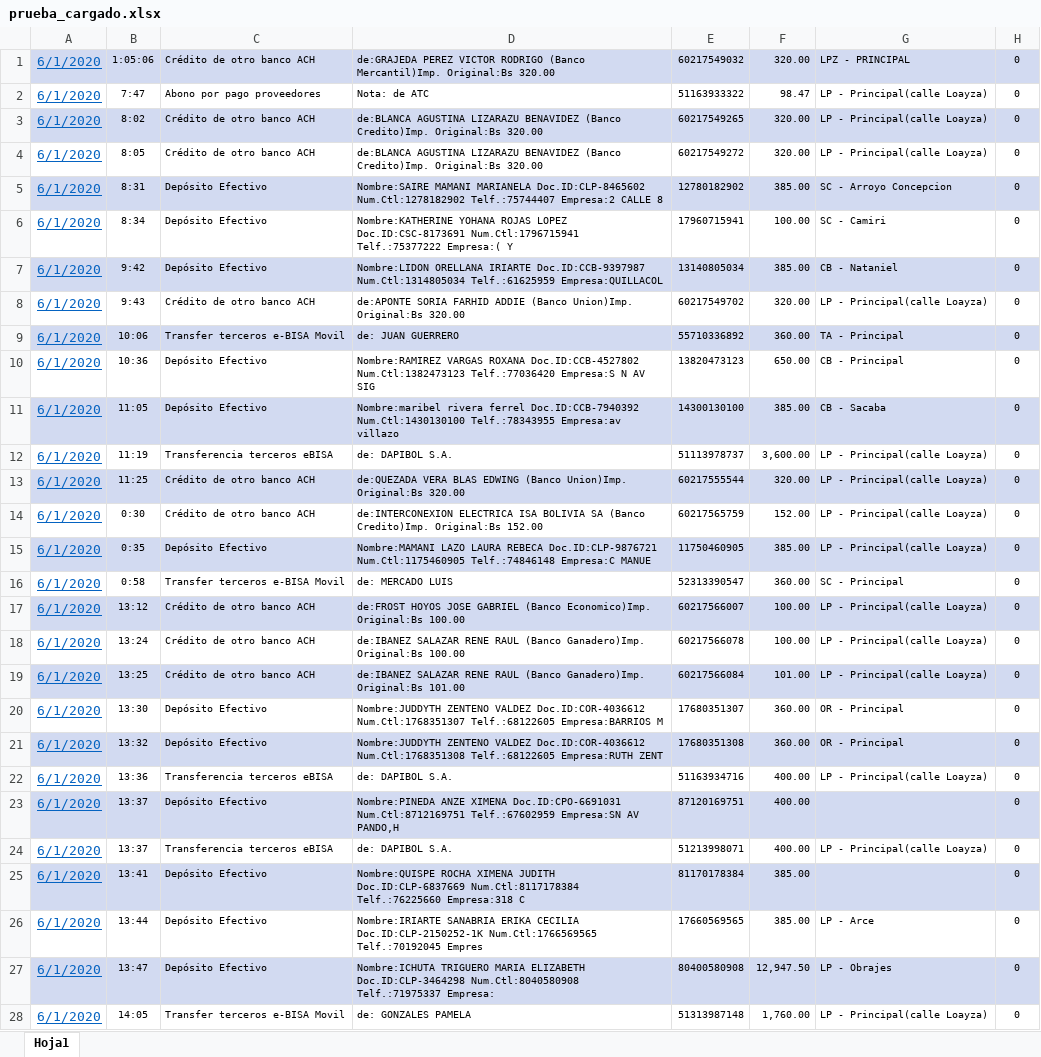
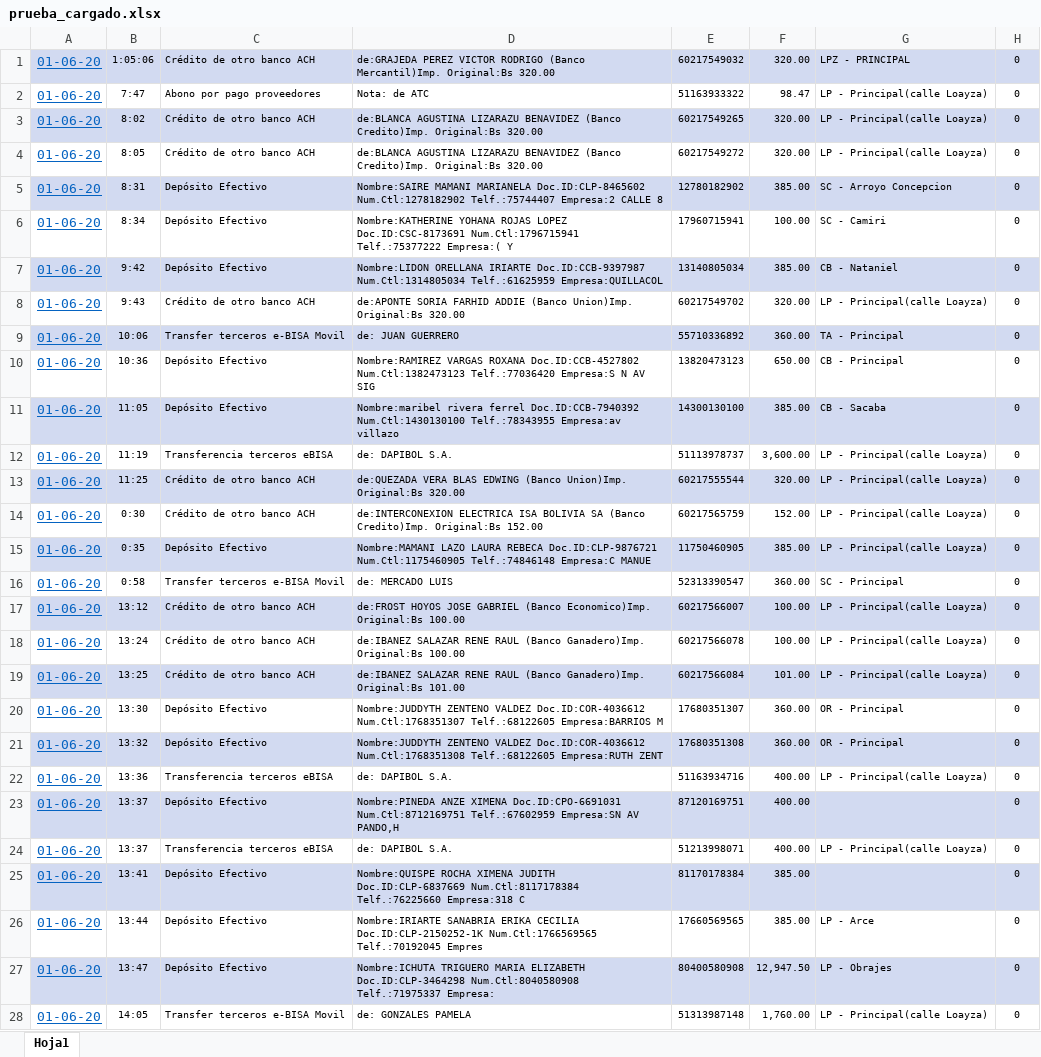
Before and after one commit to MarcoLunaGonzales/ifinanciero, an Excel workbook: libretas_bancarias/subidas/prueba_cargado.xlsx, sheet Hoja1, drawn as a sheet; only a part is shown; values as stored, in another font and other column widths than the file's, no borders; the diff covers the shown part only; the diff names each change by its address in the sheet, - before the commit and + after, or states it on an @@ line.

Commit message:
actualizacion libretas bancarias v1

```diff
--- a/libretas_bancarias/subidas/prueba_cargado.xlsx (sheet Hoja1)
+++ b/libretas_bancarias/subidas/prueba_cargado.xlsx (sheet Hoja1)
-A1:A28: 6/1/2020
+A1:A28: 01-06-20
```
Also changed, not shown: 389 edited cells elsewhere in this sheet, 10 other files.
